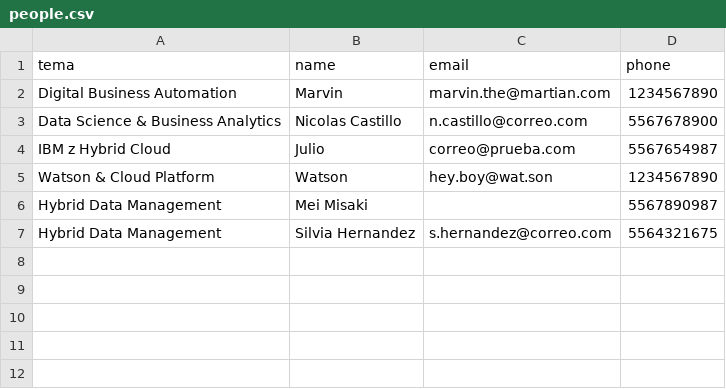
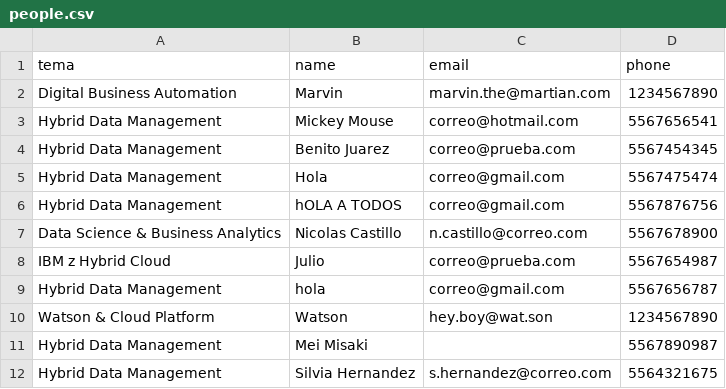
Before and after one commit to FerminAMC/surveys-ibm, a CSV file: people.csv, drawn as a sheet; the diff names each change by its address in the sheet, - before the commit and + after, or states it on an @@ line.

```diff
--- a/people.csv
+++ b/people.csv
+row 3: Hybrid Data Management | Mickey Mouse | correo@hotmail.com | 5567656541
+row 4: Hybrid Data Management | Benito Juarez | correo@prueba.com | 5567454345
+row 5: Hybrid Data Management | Hola | correo@gmail.com | 5567475474
+row 6: Hybrid Data Management | hOLA A TODOS | correo@gmail.com | 5567876756
+row 9: Hybrid Data Management | hola | correo@gmail.com | 5567656787
```
Also changed, not shown: 2 other files.
